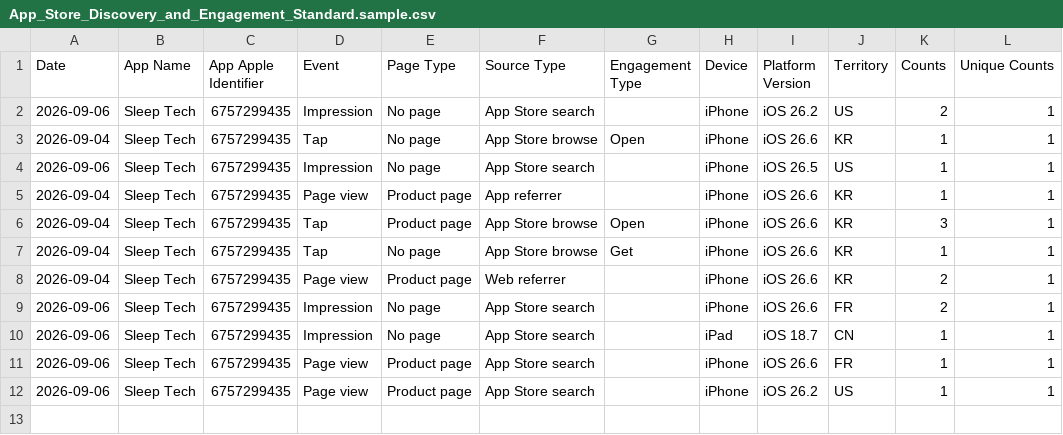
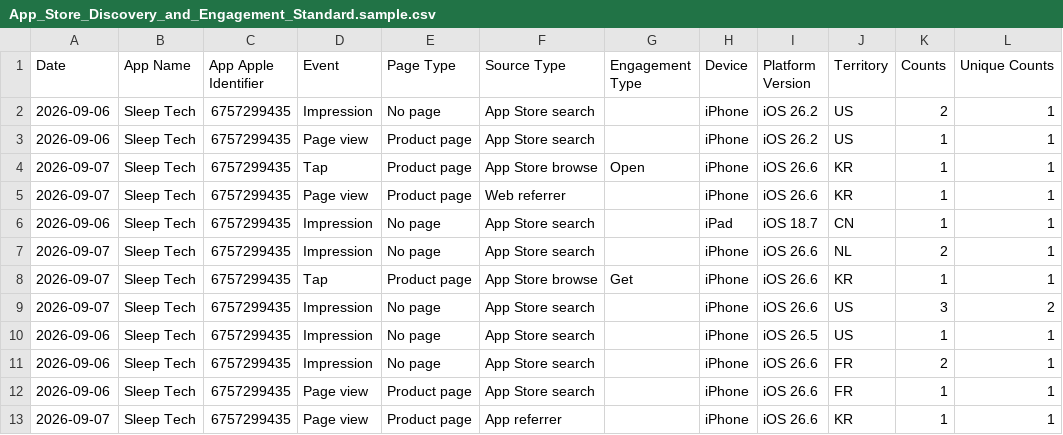
Before and after one commit to workingtomkwak-cmd/sleeptech-dashboard, a CSV file: data/raw/App_Store_Discovery_and_Engagement_Standard.sample.csv, drawn as a sheet.

```diff
--- a/data/raw/App_Store_Discovery_and_Engagement_Standard.sample.csv
+++ b/data/raw/App_Store_Discovery_and_Engagement_Standard.sample.csv
@@ -2,11 +2,12 @@ Date	App Name	App Apple Identifier	Event	Page Type	Source Type	Engagement Type	D
 2026-09-06	Sleep Tech	6757299435	Impression	No page	App Store search		iPhone	iOS 26.2	US	2	1
-2026-09-04	Sleep Tech	6757299435	Tap	No page	App Store browse	Open	iPhone	iOS 26.6	KR	1	1
+2026-09-06	Sleep Tech	6757299435	Page view	Product page	App Store search		iPhone	iOS 26.2	US	1	1
+2026-09-07	Sleep Tech	6757299435	Tap	Product page	App Store browse	Open	iPhone	iOS 26.6	KR	1	1
+2026-09-07	Sleep Tech	6757299435	Page view	Product page	Web referrer		iPhone	iOS 26.6	KR	1	1
+2026-09-06	Sleep Tech	6757299435	Impression	No page	App Store search		iPad	iOS 18.7	CN	1	1
+2026-09-07	Sleep Tech	6757299435	Impression	No page	App Store search		iPhone	iOS 26.6	NL	2	1
+2026-09-07	Sleep Tech	6757299435	Tap	Product page	App Store browse	Get	iPhone	iOS 26.6	KR	1	1
+2026-09-07	Sleep Tech	6757299435	Impression	No page	App Store search		iPhone	iOS 26.6	US	3	2
 2026-09-06	Sleep Tech	6757299435	Impression	No page	App Store search		iPhone	iOS 26.5	US	1	1
-2026-09-04	Sleep Tech	6757299435	Page view	Product page	App referrer		iPhone	iOS 26.6	KR	1	1
-2026-09-04	Sleep Tech	6757299435	Tap	Product page	App Store browse	Open	iPhone	iOS 26.6	KR	3	1
-2026-09-04	Sleep Tech	6757299435	Tap	No page	App Store browse	Get	iPhone	iOS 26.6	KR	1	1
-2026-09-04	Sleep Tech	6757299435	Page view	Product page	Web referrer		iPhone	iOS 26.6	KR	2	1
 2026-09-06	Sleep Tech	6757299435	Impression	No page	App Store search		iPhone	iOS 26.6	FR	2	1
-2026-09-06	Sleep Tech	6757299435	Impression	No page	App Store search		iPad	iOS 18.7	CN	1	1
 2026-09-06	Sleep Tech	6757299435	Page view	Product page	App Store search		iPhone	iOS 26.6	FR	1	1
-2026-09-06	Sleep Tech	6757299435	Page view	Product page	App Store search		iPhone	iOS 26.2	US	1	1
+2026-09-07	Sleep Tech	6757299435	Page view	Product page	App referrer		iPhone	iOS 26.6	KR	1	1
```
Also changed, not shown: data/raw/App_Downloads_Standard.sample.csv, 1 other file.
